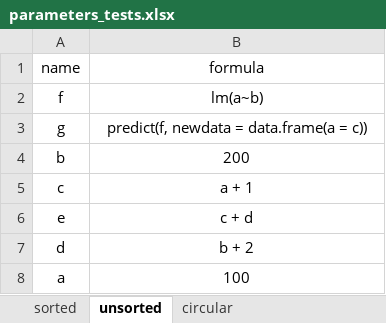
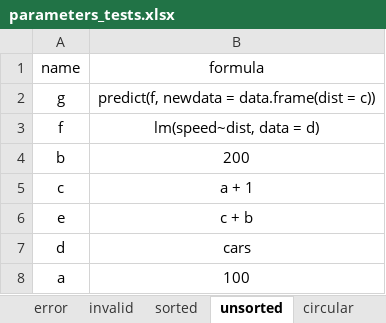
Before and after one commit to jrdnmdhl/heRomod2, an Excel workbook: inst/test_cases/parameters_tests.xlsx, sheet unsorted, drawn as a sheet; values as stored, in another font and other column widths than the file's, no borders; removed rows and columns are numbered as before the commit, all else as after; the diff names each change by its address in the sheet, - before the commit and + after, or states it on an @@ line.

```diff
--- a/inst/test_cases/parameters_tests.xlsx (sheet unsorted)
+++ b/inst/test_cases/parameters_tests.xlsx (sheet unsorted)
+sheet tab: error
+sheet tab: invalid
-row 2: f | lm(a~b)
-B2 (formula): predict(f, newdata = data.frame(a = c))
+B2 (formula): predict(f, newdata = data.frame(dist = c))
+row 3: f | lm(speed~dist, data = d)
-B6 (formula): c + d
+B6 (formula): c + b
-B7 (formula): b + 2
+B7 (formula): cars
```
Also changed, not shown: sheet sorted, 5 other files.
